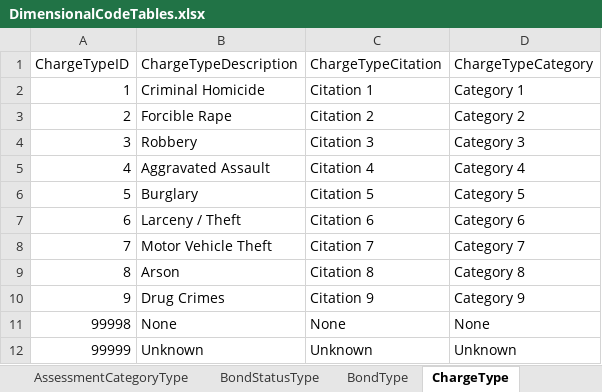
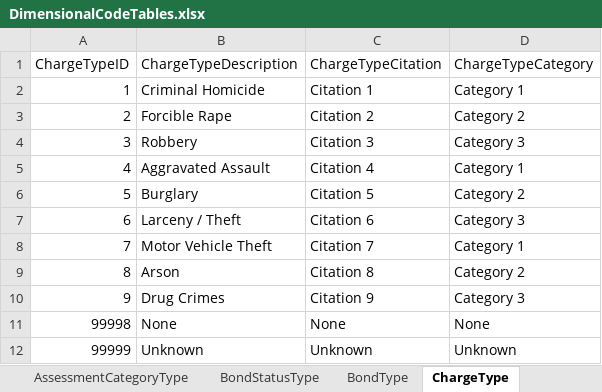
Before and after one commit to ojbc/analytics, an Excel workbook: booking-jail/r-load/OJBCJailBookingLoad/inst/raw/DimensionalCodeTables.xlsx, sheet ChargeType, drawn as a sheet; values as stored, in another font and other column widths than the file's, no borders; the diff names each change by its address in the sheet, - before the commit and + after, or states it on an @@ line.

Commit message:
updating charge categories so there is repitition

```diff
--- a/booking-jail/r-load/OJBCJailBookingLoad/inst/raw/DimensionalCodeTables.xlsx (sheet ChargeType)
+++ b/booking-jail/r-load/OJBCJailBookingLoad/inst/raw/DimensionalCodeTables.xlsx (sheet ChargeType)
-D5 (ChargeTypeCategory): Category 4
+D5 (ChargeTypeCategory): Category 1
-D6 (ChargeTypeCategory): Category 5
+D6 (ChargeTypeCategory): Category 2
-D7 (ChargeTypeCategory): Category 6
+D7 (ChargeTypeCategory): Category 3
-D8 (ChargeTypeCategory): Category 7
+D8 (ChargeTypeCategory): Category 1
-D9 (ChargeTypeCategory): Category 8
+D9 (ChargeTypeCategory): Category 2
-D10 (ChargeTypeCategory): Category 9
+D10 (ChargeTypeCategory): Category 3
```
